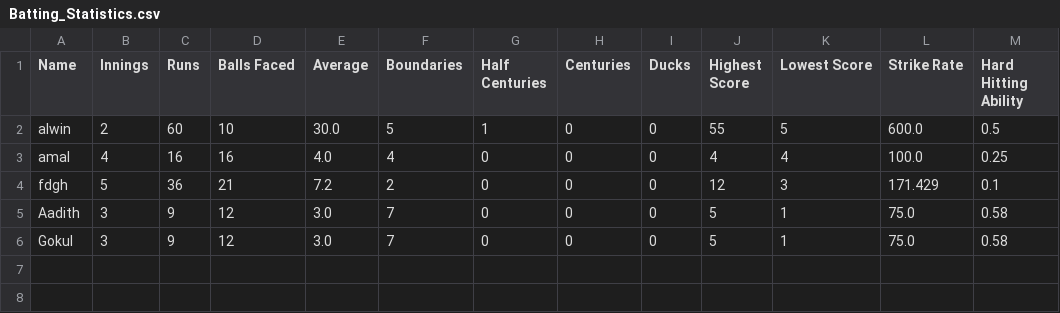
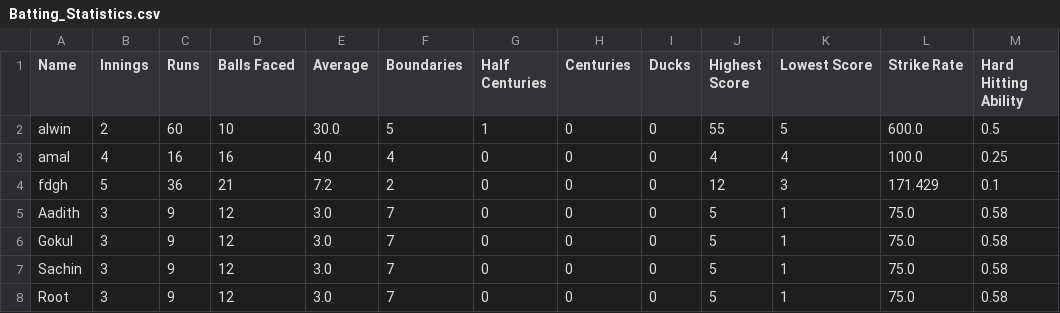
Before and after one commit to GokulManoj000/MScDSB-MDS171-23122117-Gokul, a CSV file: Batting_Statistics.csv, drawn as a sheet.

```diff
--- a/Batting_Statistics.csv
+++ b/Batting_Statistics.csv
@@ -6 +6,3 @@ Aadith	3	9	12	3.0	7	0	0	0	5	1	75.0	0.58
 Gokul	3	9	12	3.0	7	0	0	0	5	1	75.0	0.58
+Sachin	3	9	12	3.0	7	0	0	0	5	1	75.0	0.58
+Root	3	9	12	3.0	7	0	0	0	5	1	75.0	0.58
```
Also changed, not shown: Balling_Statistics.csv, 1 other file.
